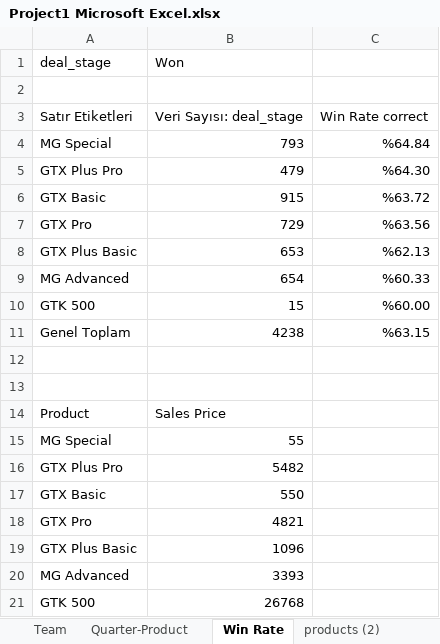
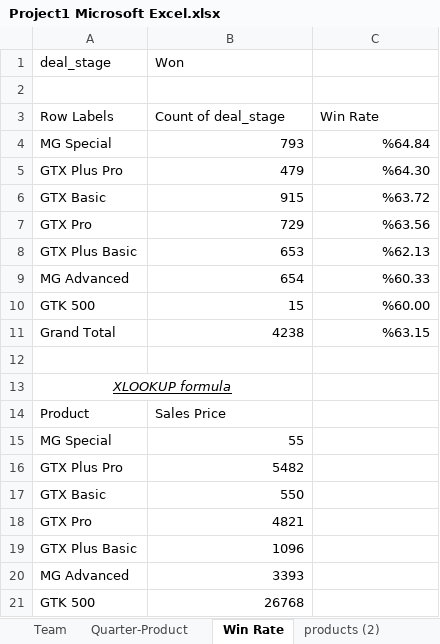
Before and after one commit to FeyzaBilir/Project1, an Excel workbook: Project1 Microsoft Excel.xlsx, sheet Win Rate, drawn as a sheet; values as stored, in another font and other column widths than the file's, no borders; charts and pictures and table styles not drawn; removed rows and columns are numbered as before the commit, all else as after; the diff names each change by its address in the sheet, - before the commit and + after, or states it on an @@ line.

```diff
--- a/Project1 Microsoft Excel.xlsx (sheet Win Rate)
+++ b/Project1 Microsoft Excel.xlsx (sheet Win Rate)
-row 3: Satır Etiketleri | Veri Sayısı: deal_stage | Win Rate correct
+row 3: Row Labels | Count of deal_stage | Win Rate
-A11 (deal_stage): Genel Toplam
+A11 (deal_stage): Grand Total
-A13 (deal_stage): (empty)
+A13 (deal_stage): XLOOKUP formula
+A13:B13 merged
```
Also changed, not shown: sheet Quarter-Product, sheet Team, hidden cells, charts or pictures.
